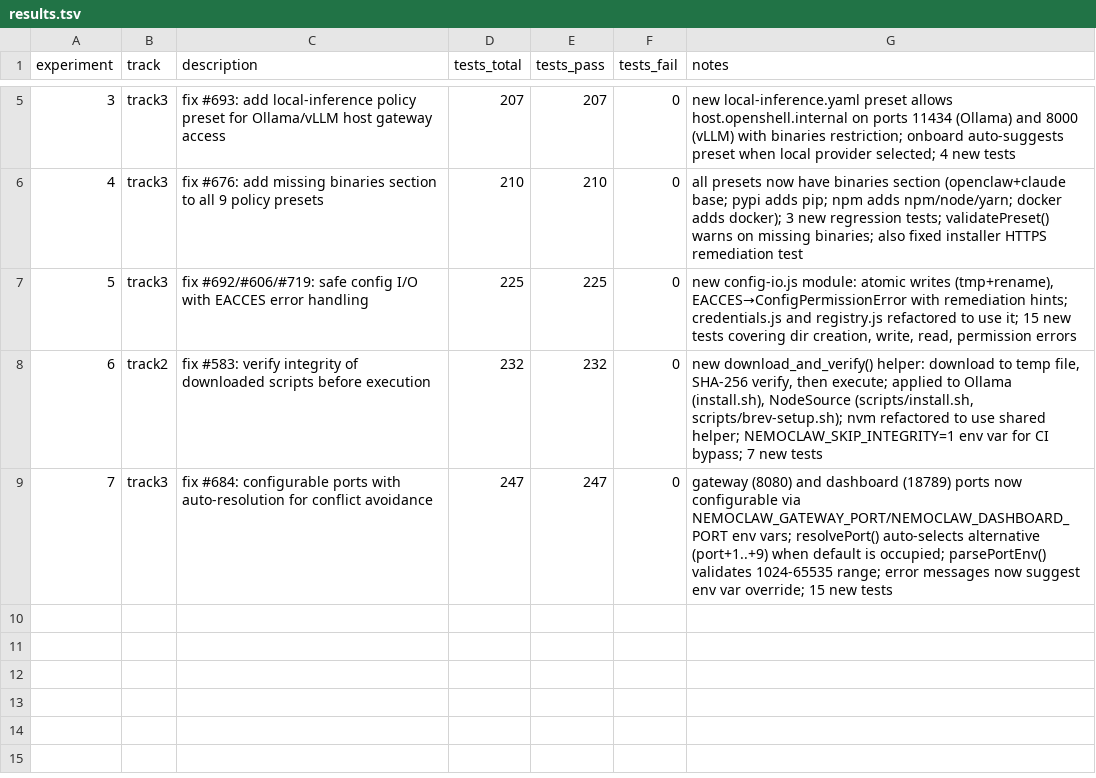
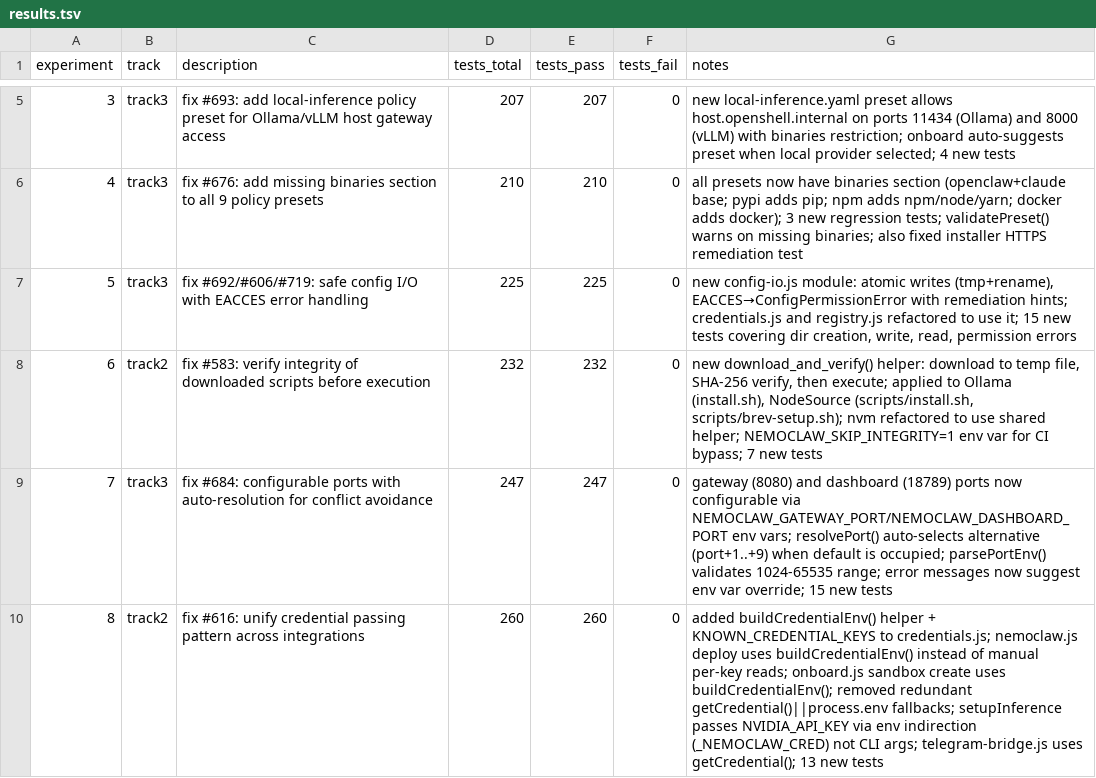
Before and after one commit to cluster2600/NemoClaw, a TSV file: research/results.tsv, drawn as a sheet; only a part is shown, gaps mark what is left out.

Commit message:
fix: unify credential passing pattern across integrations (#616)
Add buildCredentialEnv() helper and KNOWN_CREDENTIAL_KEYS to
credentials.js as the single source of truth for credential retrieval.
All integrations now use getCredential() consistently instead of
raw process.env access.

- nemoclaw.js deploy: uses buildCredentialEnv() instead of per-key
  manual reads (fixes GITHUB_TOKEN bypassing credentials.json)
- onboard.js sandbox create: uses buildCredentialEnv() for env injection
- onboard.js setupInference: passes NVIDIA_API_KEY via env indirection
  (_NEMOCLAW_CRED) instead of CLI args (no longer visible in ps/proc)
- onboard.js policy detect: removes redundant || process.env fallbacks
- telegram-bridge.js: uses getCredential() for both tokens
- 13 new tests covering buildCredentialEnv, getCredential priority,
  and source-level checks for consistent credential patterns

```diff
--- a/research/results.tsv
+++ b/research/results.tsv
@@ -9 +9,2 @@ experiment	track	description	tests_total	tests_pass	tests_fail	notes
 7	track3	fix #684: configurable ports with auto-resolution for conflict avoidance	247	247	0	gateway (8080) and dashboard (18789) ports now configurable via NEMOCLAW_GATEWAY_PORT/NEMOCLAW_DASHBOARD_PORT env vars; resolvePort() auto-selects alternative (port+1..+9) when default is occupied; parsePortEnv() validates 1024-65535 range; error messages now suggest env var override; 15 new tests
+8	track2	fix #616: unify credential passing pattern across integrations	260	260	0	added buildCredentialEnv() helper + KNOWN_CREDENTIAL_KEYS to credentials.js; nemoclaw.js deploy uses buildCredentialEnv() instead of manual per-key reads; onboard.js sandbox create uses buildCredentialEnv(); removed redundant getCredential()||process.env fallbacks; setupInference passes NVIDIA_API_KEY via env indirection (_NEMOCLAW_CRED) not CLI args; telegram-bridge.js uses getCredential(); 13 new tests
```
Also changed, not shown: 5 other files.
